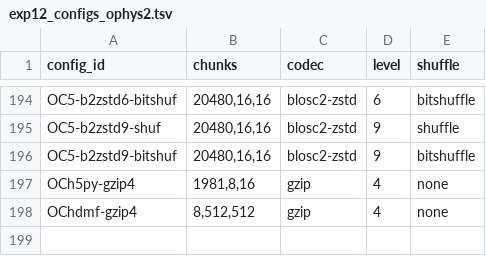
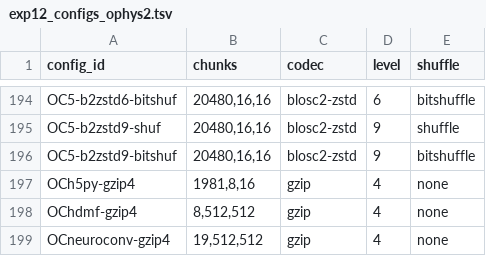
Before and after one commit to NeurodataWithoutBorders/nwb-io-evaluation, a TSV file: scripts/exp12_configs_ophys2.tsv, drawn as a sheet; only a part is shown, gaps mark what is left out; the diff names each change by its address in the sheet, - before the commit and + after, or states it on an @@ line.

```diff
--- a/scripts/exp12_configs_ophys2.tsv
+++ b/scripts/exp12_configs_ophys2.tsv
+row 199: OCneuroconv-gzip4 | 19,512,512 | gzip | 4 | none
```
Also changed, not shown: scripts/exp12_configs_ecephys1.tsv, scripts/exp12_configs_ecephys2.tsv, 13 other files.
